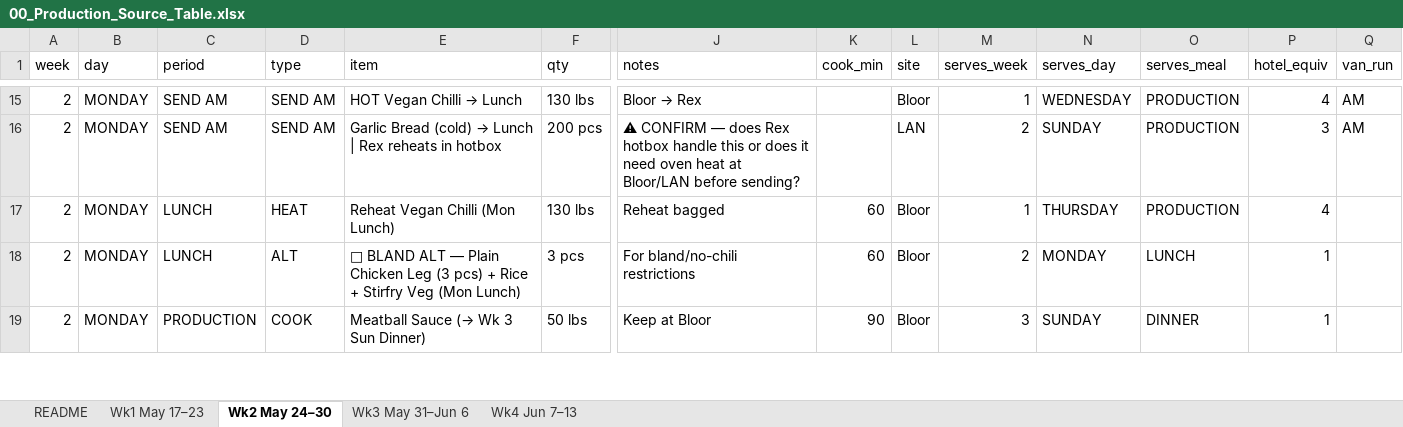
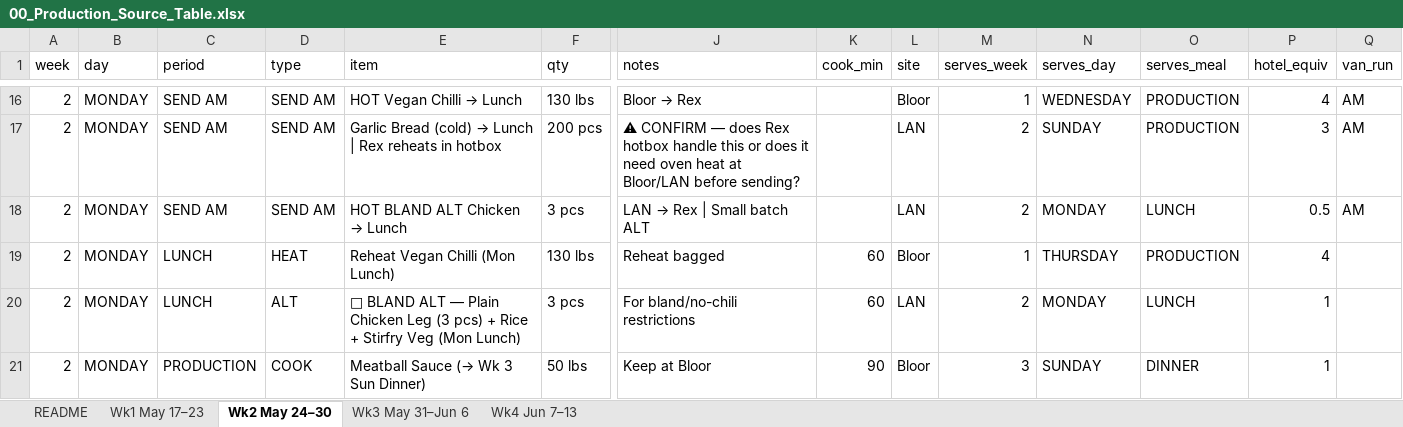
Before and after one commit to kennedyjasondavid-eng/conc-kitchen-hub, an Excel workbook: outputs/00_Production_Source_Table.xlsx, sheet Wk2 May 24–30, drawn as a sheet; only a part is shown, gaps mark what is left out; values as stored, in another font and other column widths than the file's, no cell formats; addresses are those after the commit; rows hold the shown columns only; the diff covers the shown part only; the diff names each change by its address in the sheet, - before the commit and + after, or states it on an @@ line.

```diff
--- a/outputs/00_Production_Source_Table.xlsx (sheet Wk2 May 24–30)
+++ b/outputs/00_Production_Source_Table.xlsx (sheet Wk2 May 24–30)
+row 18: 2 | MONDAY | SEND AM | SEND AM | HOT BLAND ALT Chicken → Lunch | 3 pcs | LAN → Rex | Small batch ALT |  | LAN | 2 | MONDAY | LUNCH | 0.5 | AM
-L20 (site): Bloor
+L20 (site): LAN
```
Also changed, not shown: 6 added rows and 7 edited cells elsewhere in this sheet, sheet Wk3 May 31–Jun 6, sheet Wk4 Jun 7–13, sheet Wk1 May 17–23, cell formats, outputs/01_Production_Schedule_generated.xlsx, outputs/03_Driver_Schedule_generated.xlsx, 2 other files.
